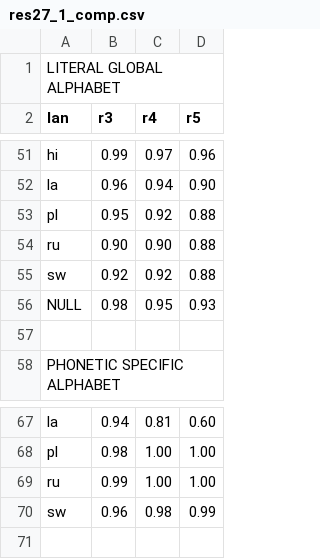
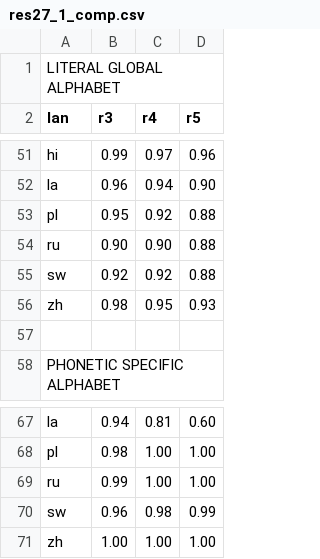
Before and after one commit to teunpe/nacoproject, a CSV file: res27_1_comp.csv, drawn as a sheet; only a part is shown, gaps mark what is left out.

```diff
--- a/res27_1_comp.csv
+++ b/res27_1_comp.csv
@@ -55,3 +55,3 @@ ru,    0.90,  0.90,  0.88
 sw,    0.92,  0.92,  0.88
-NULL,    0.98,  0.95,  0.93
+zh,    0.98,  0.95,  0.93
 
@@ -70 +70,2 @@ ru,    0.99,  1.00,  1.00
 sw,    0.96,  0.98,  0.99
+zh,    1.00,  1.00,  1.00
```
Also changed, not shown: res27_1.csv, 1 other file.
